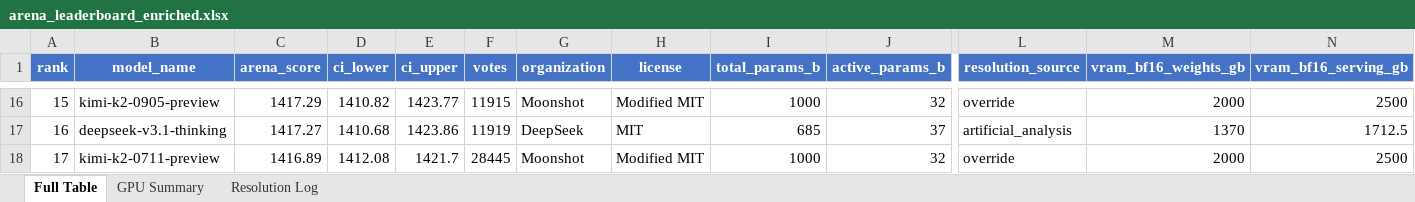
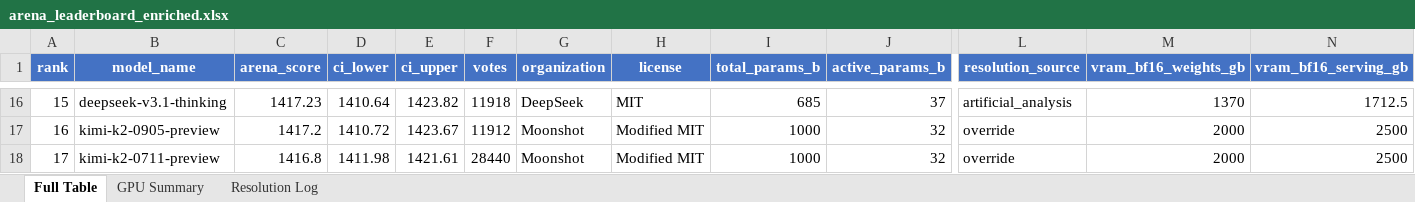
Before and after one commit to kmvaidya/llm-arena-vram-calc, an Excel workbook: arena_enrichment/output/arena_leaderboard_enriched.xlsx, sheet Full Table, drawn as a sheet; only a part is shown, gaps mark what is left out; values as stored, in another font and other column widths than the file's, no borders; the diff covers the shown part only; the diff names each change by its address in the sheet, - before the commit and + after, or states it on an @@ line.

```diff
--- a/arena_enrichment/output/arena_leaderboard_enriched.xlsx (sheet Full Table)
+++ b/arena_enrichment/output/arena_leaderboard_enriched.xlsx (sheet Full Table)
-B16 (model_name): kimi-k2-0905-preview
+B16 (model_name): deepseek-v3.1-thinking
-C16 (arena_score): 1417.29
+C16 (arena_score): 1417.23
-D16 (ci_lower): 1410.82
+D16 (ci_lower): 1410.64
-E16 (ci_upper): 1423.77
+E16 (ci_upper): 1423.82
-F16 (votes): 11915
+F16 (votes): 11918
-G16 (organization): Moonshot
+G16 (organization): DeepSeek
-H16 (license): Modified MIT
+H16 (license): MIT
-I16 (total_params_b): 1000
+I16 (total_params_b): 685
-J16 (active_params_b): 32
+J16 (active_params_b): 37
-L16 (resolution_source): override
+L16 (resolution_source): artificial_analysis
-M16 (vram_bf16_weights_gb): 2000
+M16 (vram_bf16_weights_gb): 1370
-N16 (vram_bf16_serving_gb): 2500
+N16 (vram_bf16_serving_gb): 1712.5
-B17 (model_name): deepseek-v3.1-thinking
+B17 (model_name): kimi-k2-0905-preview
-C17 (arena_score): 1417.27
+C17 (arena_score): 1417.2
-D17 (ci_lower): 1410.68
+D17 (ci_lower): 1410.72
-E17 (ci_upper): 1423.86
+E17 (ci_upper): 1423.67
-F17 (votes): 11919
+F17 (votes): 11912
-G17 (organization): DeepSeek
+G17 (organization): Moonshot
-H17 (license): MIT
+H17 (license): Modified MIT
-I17 (total_params_b): 685
+I17 (total_params_b): 1000
-J17 (active_params_b): 37
+J17 (active_params_b): 32
-L17 (resolution_source): artificial_analysis
+L17 (resolution_source): override
-M17 (vram_bf16_weights_gb): 1370
+M17 (vram_bf16_weights_gb): 2000
-N17 (vram_bf16_serving_gb): 1712.5
+N17 (vram_bf16_serving_gb): 2500
-C18 (arena_score): 1416.89
+C18 (arena_score): 1416.8
-D18 (ci_lower): 1412.08
+D18 (ci_lower): 1411.98
-E18 (ci_upper): 1421.7
+E18 (ci_upper): 1421.61
-F18 (votes): 28445
+F18 (votes): 28440
```
Also changed, not shown: 2 added rows, 2 removed rows, 659 edited cells and cell formats elsewhere in this sheet, sheet Resolution Log, 2 other files.
